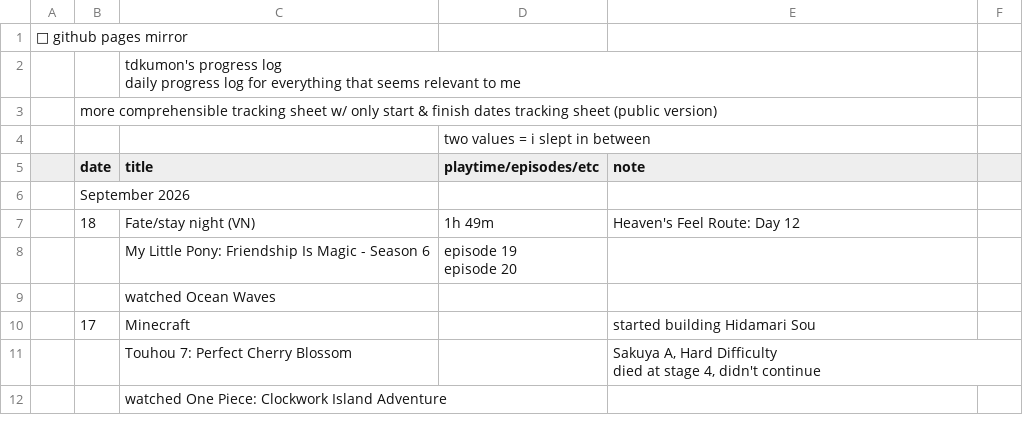
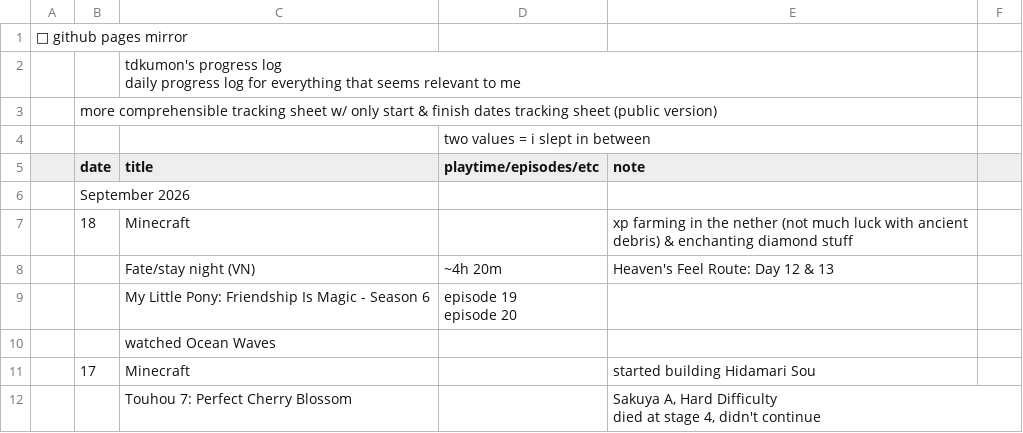
Before and after one commit to tdkumon/google-sheets-mirror, a CSV file: progresslog.csv, drawn as a sheet; only a part is shown; the shorter side is filled out with more unchanged rows; removed rows and columns are numbered as before the commit, all else as after; the diff names each change by its address in the sheet, - before the commit and + after, or states it on an @@ line.

```diff
--- a/progresslog.csv
+++ b/progresslog.csv
-row 7:  | 18 | Fate/stay night (VN) | 1h 49m | Heaven's Feel Route: Day 12
+row 7:  | 18 | Minecraft |  | xp farming in the nether (not much luck with ancient debris) & enchanting diamond stuff
+row 8:  |  | Fate/stay night (VN) | ~4h 20m | Heaven's Feel Route: Day 12 & 13
```
Also changed, not shown: 1 other file.
